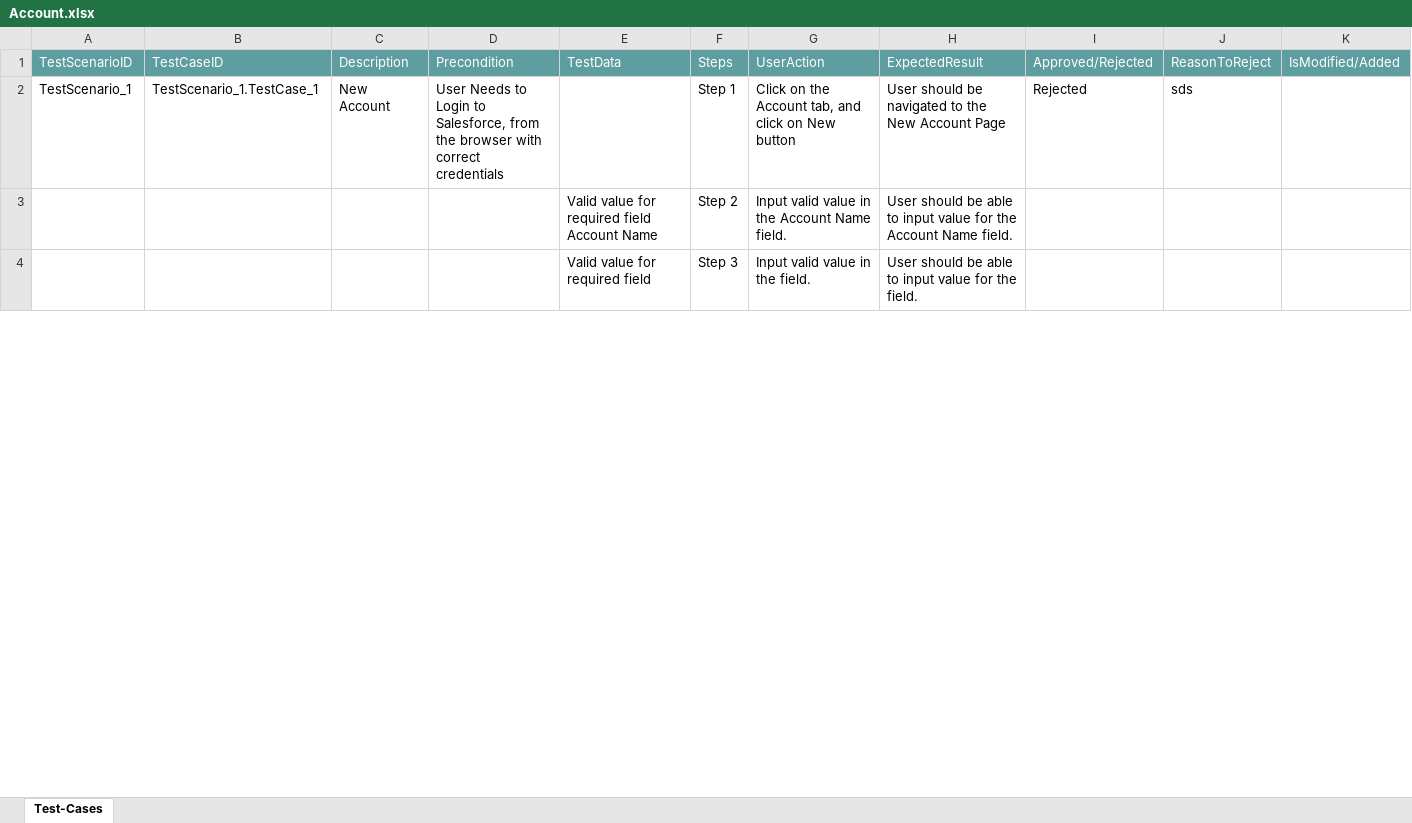
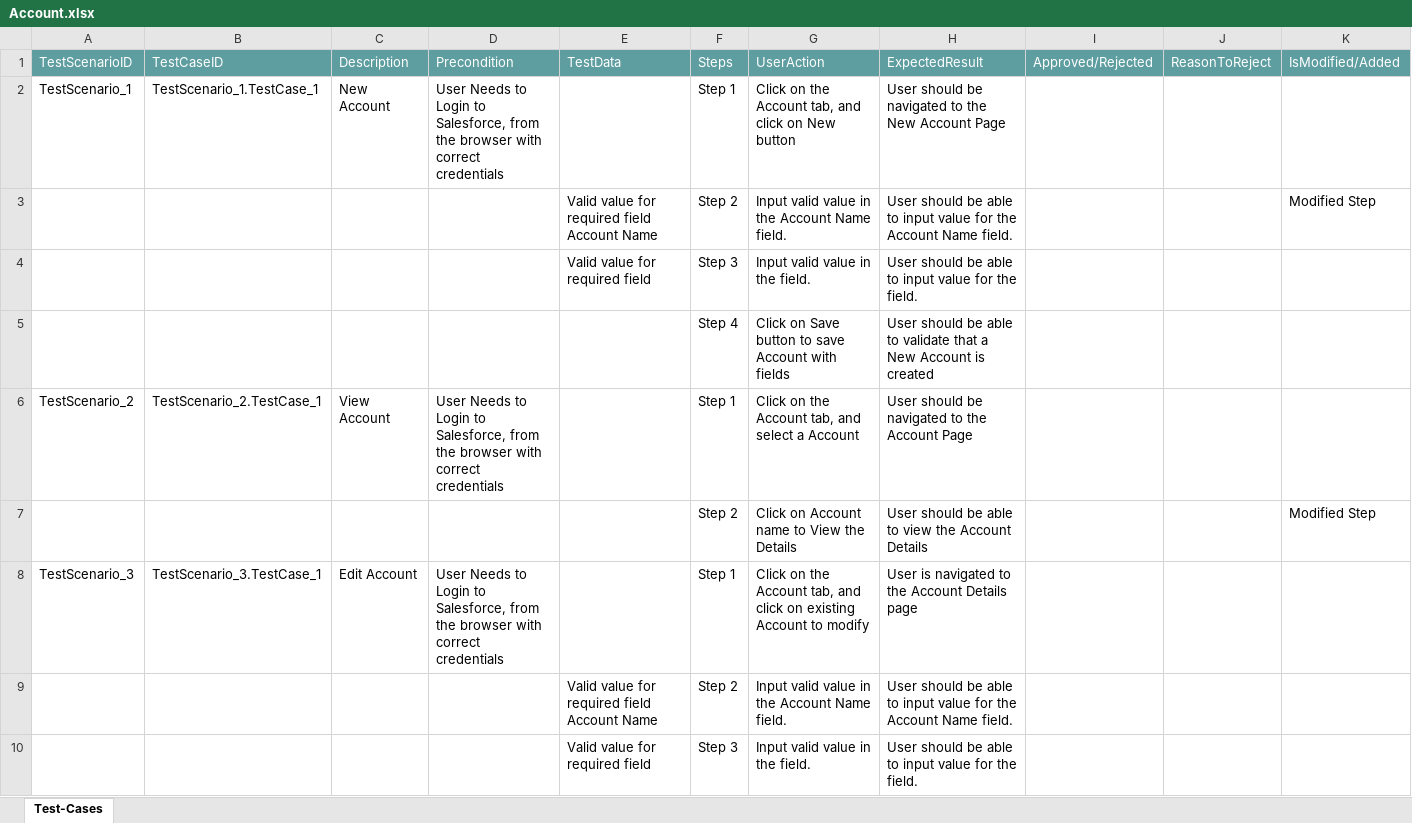
Before and after one commit to ShaikMohamedIrfan/TestingCycle, an Excel workbook: Account.xlsx, sheet Test-Cases, drawn as a sheet; only a part is shown; values as stored, in another font and other column widths than the file's, no borders; table styles not drawn; the diff covers the shown part only; the diff names each change by its address in the sheet, - before the commit and + after, or states it on an @@ line.

Commit message:
Initial Commit for Verification of Test cases

```diff
--- a/Account.xlsx (sheet Test-Cases)
+++ b/Account.xlsx (sheet Test-Cases)
-I2: Rejected
+I2: (empty)
-J2: sds
+J2: (empty)
+row 3:  |  |  |  | Valid value for required field Account Name | Step 2 | Input valid value in the Account Name field. | User should be able to input value for the Account Name field. |  |  | Modified Step
@@ row 10 moved to row 4: Valid value for required field @@
+row 6: TestScenario_2 | TestScenario_2.TestCase_1 | View Account | User Needs to Login to Salesforce, from the browser with correct credentials |  | Step 1 | Click on the Account tab, and select a Account | User should be navigated to the Account Page
+row 7:  |  |  |  |  | Step 2 | Click on Account name to View the Details | User should be able to view the Account Details |  |  | Modified Step
+row 8: TestScenario_3 | TestScenario_3.TestCase_1 | Edit Account | User Needs to Login to Salesforce, from the browser with correct credentials |  | Step 1 | Click on the Account tab, and click on existing Account to modify | User is navigated to the Account Details page
```
Also changed, not shown: 4 removed rows and 1 edited cell elsewhere in this sheet.
